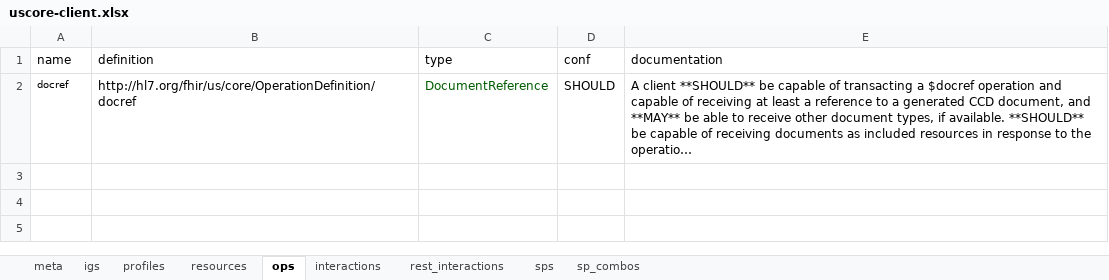
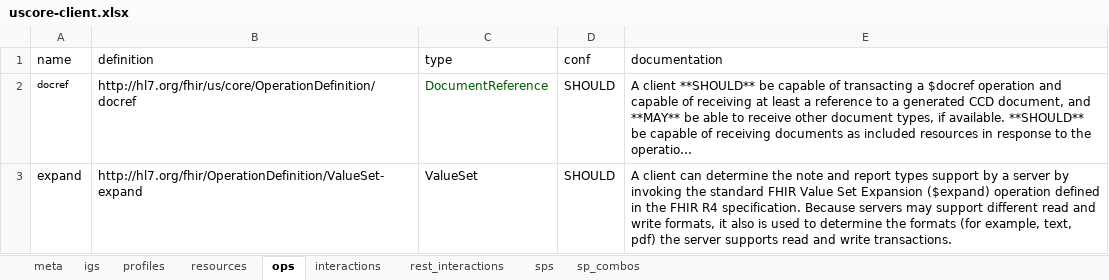
Before and after one commit to HL7/US-Core, an Excel workbook: source/source_spreadsheets/uscore-client.xlsx, sheet ops, drawn as a sheet; long unchanged cells end in …; values as stored, in another font and other column widths than the file's, no borders; the diff names each change by its address in the sheet, - before the commit and + after, or states it on an @@ line.

Commit message:
add $ expand to capstatements, fix qa error on endpoint example

```diff
--- a/source/source_spreadsheets/uscore-client.xlsx (sheet ops)
+++ b/source/source_spreadsheets/uscore-client.xlsx (sheet ops)
+row 3: expand | http://hl7.org/fhir/OperationDefinition/ValueSet-expand | ValueSet | SHOULD | A client can determine the note and report types support by a server by invoking the standard FHIR Value Set Expansion ($expand) operation defined in the FHIR R4 specification. Because servers may support different read and write formats, it also is used to determine the formats (for example, text, pdf) the server supports read and write transactions.
```
Also changed, not shown: sheet resources, sheet meta, sheet interactions, source/source_spreadsheets/uscore-server.xlsx, 5 other files.
